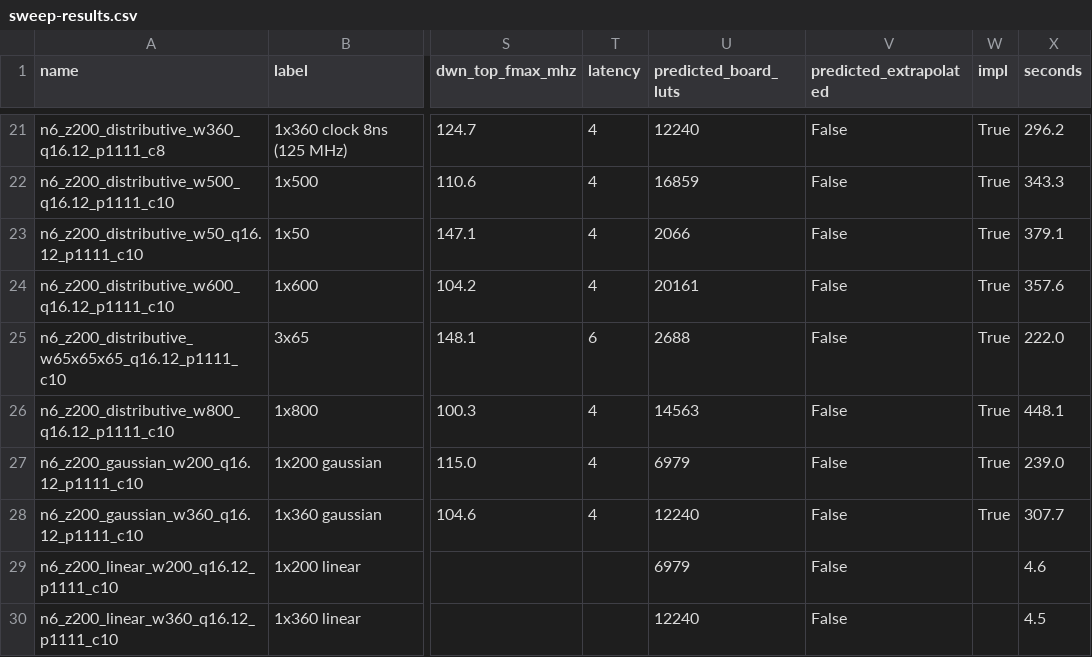
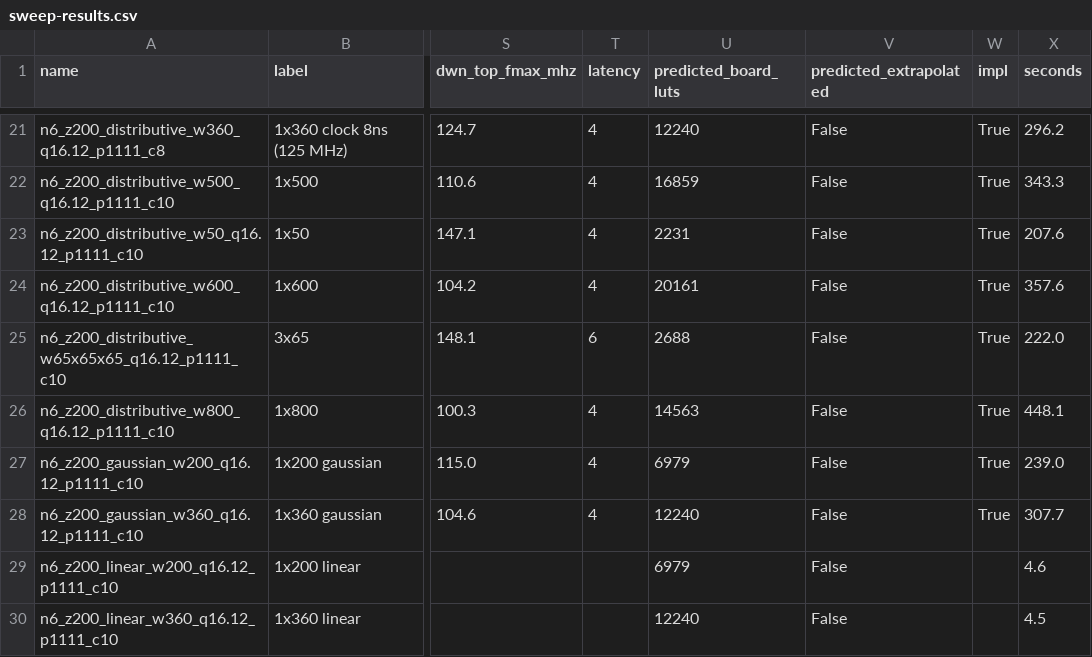
Before and after one commit to Kanishk234/dwn-fpga-study, a CSV file: docs/results/sweep-results.csv, drawn as a sheet; only a part is shown, gaps mark what is left out; the diff names each change by its address in the sheet, - before the commit and + after, or states it on an @@ line.

Commit message:
refresh results after normalizing the 1x50 row

```diff
--- a/docs/results/sweep-results.csv
+++ b/docs/results/sweep-results.csv
-U23 (predicted_board_luts): 2066
+U23 (predicted_board_luts): 2231
-X23 (seconds): 379.1
+X23 (seconds): 207.6
```
Also changed, not shown: 1 other file.
